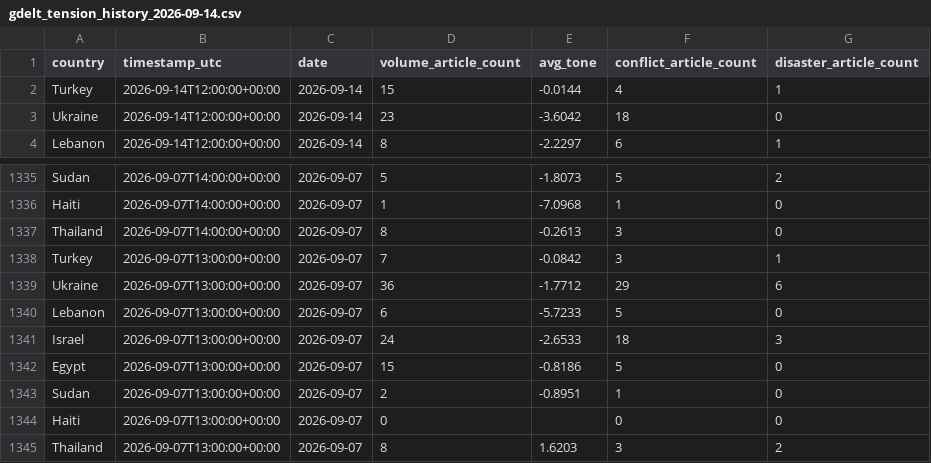
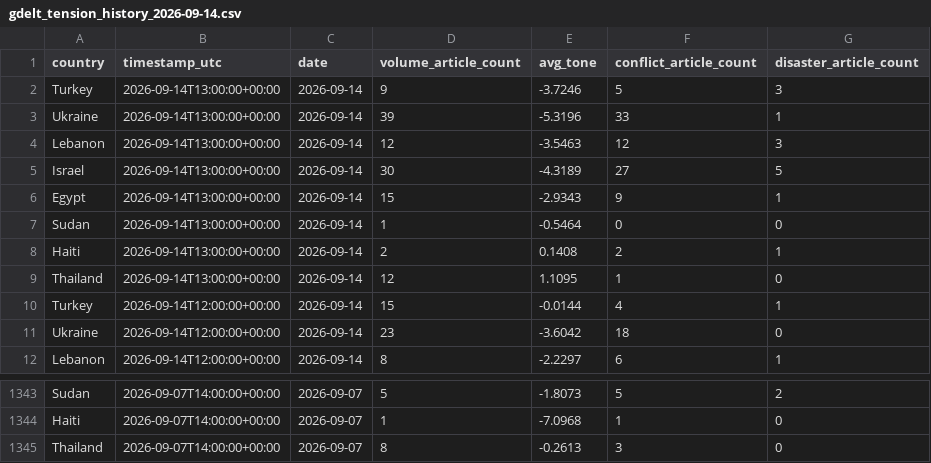
Before and after one commit to RoelofBlommaert/Crisis-app, a CSV file: Data/GDELT/gdelt_tension_history_2026-09-14.csv, drawn as a sheet; only a part is shown, gaps mark what is left out.

```diff
--- a/Data/GDELT/gdelt_tension_history_2026-09-14.csv
+++ b/Data/GDELT/gdelt_tension_history_2026-09-14.csv
@@ -1,2 +1,10 @@
 country,timestamp_utc,date,volume_article_count,avg_tone,conflict_article_count,disaster_article_count
+Turkey,2026-09-14T13:00:00+00:00,2026-09-14,9,-3.7246,5,3
+Ukraine,2026-09-14T13:00:00+00:00,2026-09-14,39,-5.3196,33,1
+Lebanon,2026-09-14T13:00:00+00:00,2026-09-14,12,-3.5463,12,3
+Israel,2026-09-14T13:00:00+00:00,2026-09-14,30,-4.3189,27,5
+Egypt,2026-09-14T13:00:00+00:00,2026-09-14,15,-2.9343,9,1
+Sudan,2026-09-14T13:00:00+00:00,2026-09-14,1,-0.5464,0,0
+Haiti,2026-09-14T13:00:00+00:00,2026-09-14,2,0.1408,2,1
+Thailand,2026-09-14T13:00:00+00:00,2026-09-14,12,1.1095,1,0
 Turkey,2026-09-14T12:00:00+00:00,2026-09-14,15,-0.0144,4,1
@@ -1337,9 +1345 @@ Haiti,2026-09-07T14:00:00+00:00,2026-09-07,1,-7.0968,1,0
 Thailand,2026-09-07T14:00:00+00:00,2026-09-07,8,-0.2613,3,0
-Turkey,2026-09-07T13:00:00+00:00,2026-09-07,7,-0.0842,3,1
-Ukraine,2026-09-07T13:00:00+00:00,2026-09-07,36,-1.7712,29,6
-Lebanon,2026-09-07T13:00:00+00:00,2026-09-07,6,-5.7233,5,0
-Israel,2026-09-07T13:00:00+00:00,2026-09-07,24,-2.6533,18,3
-Egypt,2026-09-07T13:00:00+00:00,2026-09-07,15,-0.8186,5,0
-Sudan,2026-09-07T13:00:00+00:00,2026-09-07,2,-0.8951,1,0
-Haiti,2026-09-07T13:00:00+00:00,2026-09-07,0,,0,0
-Thailand,2026-09-07T13:00:00+00:00,2026-09-07,8,1.6203,3,2
```
Also changed, not shown: Data/GDELT/gdelt_tension_2026-09-14.csv, 13 other files.
